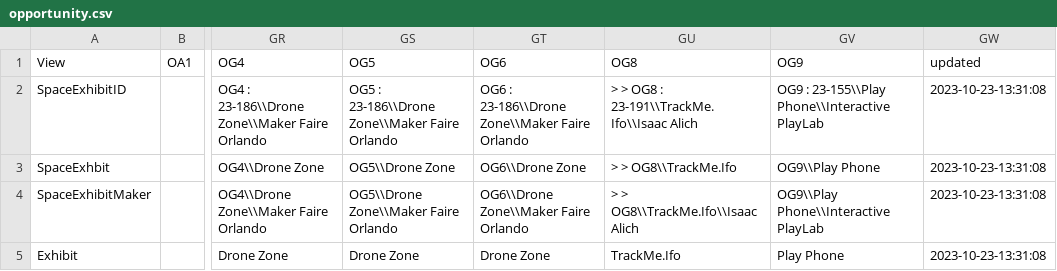
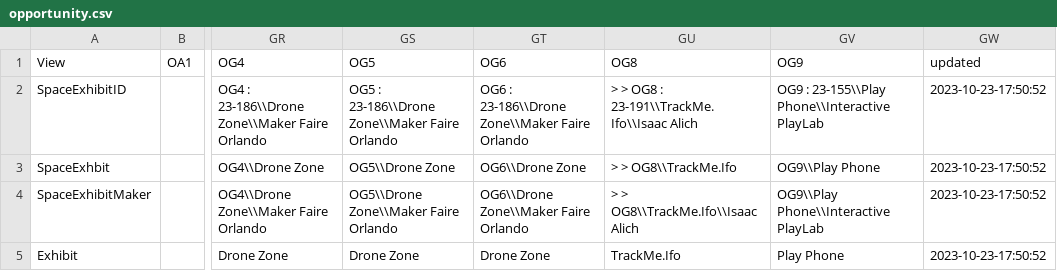
Before and after one commit to MakerFaireOrlando/mfo-static-website, a CSV file: _python/opportunity.csv, drawn as a sheet; only a part is shown, gaps mark what is left out; the diff names each change by its address in the sheet, - before the commit and + after, or states it on an @@ line.

```diff
--- a/_python/opportunity.csv
+++ b/_python/opportunity.csv
-GW2:GW5: 2023-10-23-13:31:08
+GW2:GW5: 2023-10-23-17:50:52
```
Also changed, not shown: _python/curiosity.csv, _python/spirit.csv, 4 other files.
